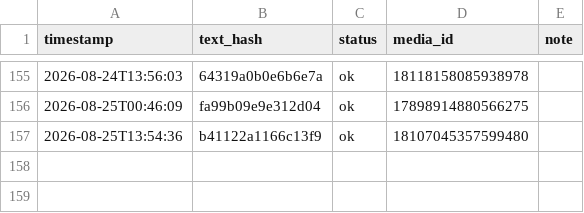
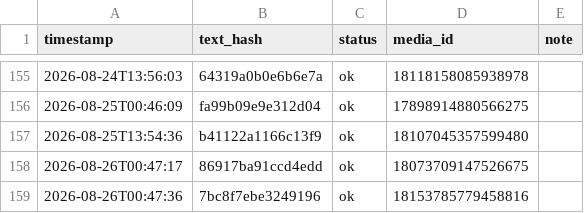
Before and after one commit to taitan118120-dot/liver-acquisition, a CSV file: data/threads_post_log.csv, drawn as a sheet; only a part is shown, gaps mark what is left out.

```diff
--- a/data/threads_post_log.csv
+++ b/data/threads_post_log.csv
@@ -157 +157,3 @@ timestamp,text_hash,status,media_id,note
 2026-08-25T13:54:36,b41122a1166c13f9,ok,18107045357599480,
+2026-08-26T00:47:17,86917ba91ccd4edd,ok,18073709147526675,
+2026-08-26T00:47:36,7bc8f7ebe3249196,ok,18153785779458816,
```
Also changed, not shown: 1 other file.
